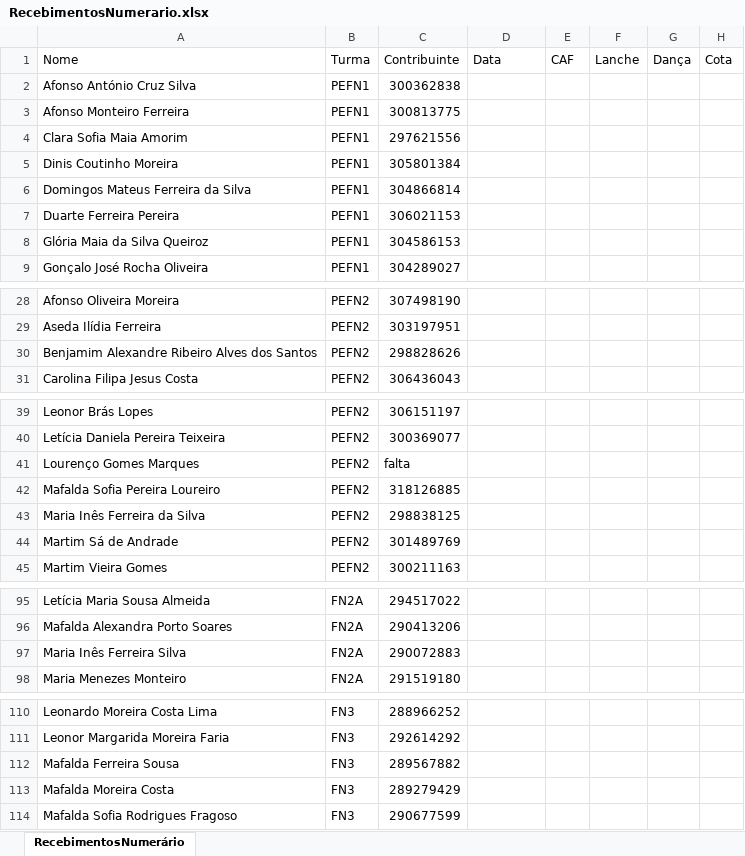
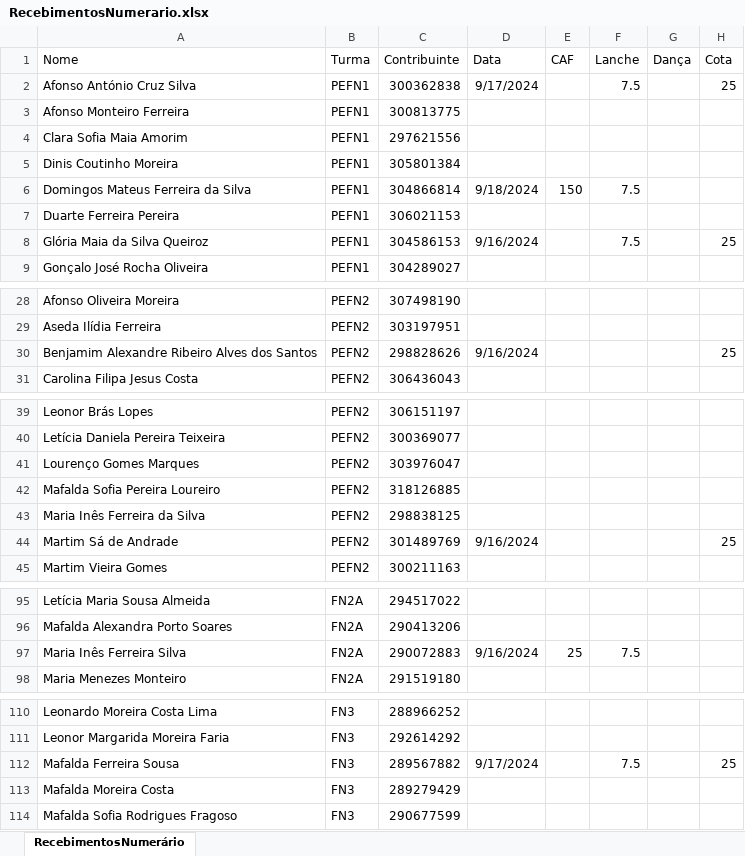
Before and after one commit to Boliveira2/School, an Excel workbook: GestorReceitas/Setembro/RecebimentosNumerario.xlsx, sheet RecebimentosNumerário, drawn as a sheet; only a part is shown, gaps mark what is left out; values as stored, in another font and other column widths than the file's, no borders; the diff covers the shown part only; the diff names each change by its address in the sheet, - before the commit and + after, or states it on an @@ line.

```diff
--- a/GestorReceitas/Setembro/RecebimentosNumerario.xlsx (sheet RecebimentosNumerário)
+++ b/GestorReceitas/Setembro/RecebimentosNumerario.xlsx (sheet RecebimentosNumerário)
-D2 (Data): (empty)
+D2 (Data): 9/17/2024
-F2 (Lanche): (empty)
+F2 (Lanche): 7.5
-H2 (Cota): (empty)
+H2 (Cota): 25
-D6 (Data): (empty)
+D6 (Data): 9/18/2024
-E6 (CAF): (empty)
+E6 (CAF): 150
-F6 (Lanche): (empty)
+F6 (Lanche): 7.5
-D8 (Data): (empty)
+D8 (Data): 9/16/2024
-F8 (Lanche): (empty)
+F8 (Lanche): 7.5
-H8 (Cota): (empty)
+H8 (Cota): 25
-D30 (Data): (empty)
+D30 (Data): 9/16/2024
-H30 (Cota): (empty)
+H30 (Cota): 25
-C41 (Contribuinte): falta
+C41 (Contribuinte): 303976047
-D44 (Data): (empty)
+D44 (Data): 9/16/2024
-H44 (Cota): (empty)
+H44 (Cota): 25
-D97 (Data): (empty)
+D97 (Data): 9/16/2024
-E97 (CAF): (empty)
+E97 (CAF): 25
-F97 (Lanche): (empty)
+F97 (Lanche): 7.5
-D112 (Data): (empty)
+D112 (Data): 9/17/2024
-F112 (Lanche): (empty)
+F112 (Lanche): 7.5
-H112 (Cota): (empty)
+H112 (Cota): 25
```
Also changed, not shown: 3 edited cells elsewhere in this sheet, GestorReceitas/InputFiles/entradas.xlsx, GestorReceitas/Setembro/CAF.xlsx, 3 other files.
